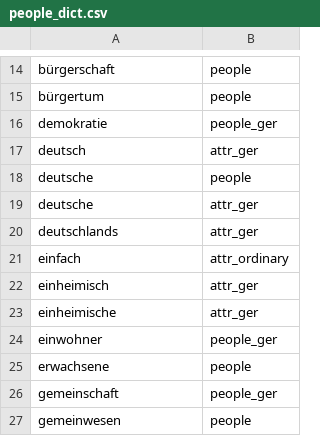
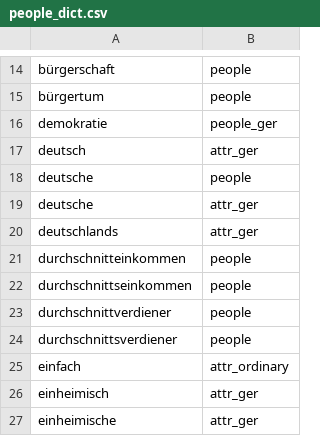
Before and after one commit to philip-py/mdb_nlp, a CSV file: dict/people_dict.csv, drawn as a sheet; only a part is shown, gaps mark what is left out; the shorter side is filled out with more unchanged rows.

Commit message:
added render options, small changes to dicts

```diff
--- a/dict/people_dict.csv
+++ b/dict/people_dict.csv
@@ -20,2 +20,6 @@ deutsche,attr_ger
 deutschlands,attr_ger
+durchschnitteinkommen,people
+durchschnittseinkommen,people
+durchschnittverdiener,people
+durchschnittsverdiener,people
 einfach,attr_ordinary
```
Also changed, not shown: dict/elite_dict.csv, 8 other files.
